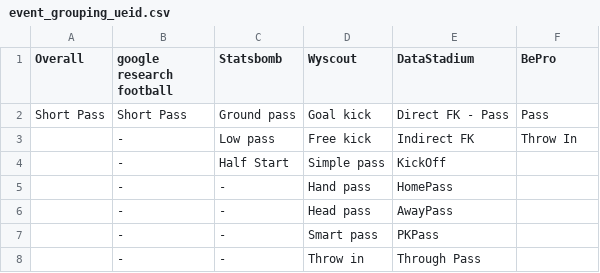
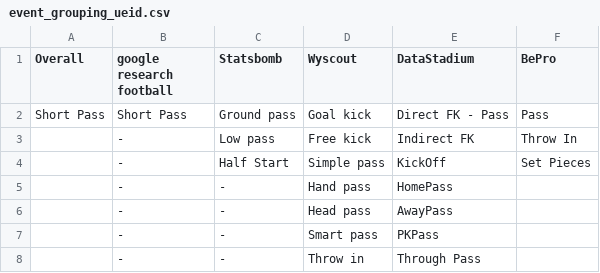
Before and after one commit to open-starlab/Document, a CSV file: doc/source/Pre_Processing/Sports/Event_data/Data_Format/Football/event_grouping_ueid.csv, drawn as a sheet; only a part is shown.

Commit message:
update

```diff
--- a/doc/source/Pre_Processing/Sports/Event_data/Data_Format/Football/event_grouping_ueid.csv
+++ b/doc/source/Pre_Processing/Sports/Event_data/Data_Format/Football/event_grouping_ueid.csv
@@ -3,3 +3,3 @@ Short Pass,Short Pass,Ground pass,Goal kick,Direct FK - Pass,Pass
 ,-,Low pass,Free kick,Indirect FK,Throw In
-,-,Half Start,Simple pass,KickOff,
+,-,Half Start,Simple pass,KickOff,Set Pieces
 ,-,-,Hand pass,HomePass,
```
